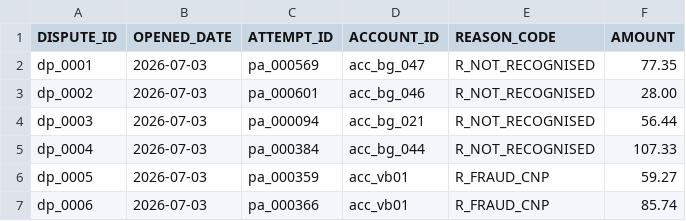
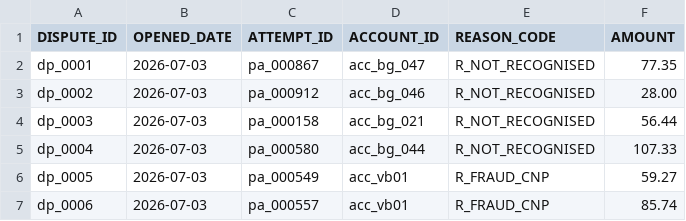
Before and after one commit to jotder/inspecto, a CSV file: spaces/_templates/payment-fraud/data/samples/disputes/DISPUTES_20260703.csv, drawn as a sheet.

```diff
--- a/spaces/_templates/payment-fraud/data/samples/disputes/DISPUTES_20260703.csv
+++ b/spaces/_templates/payment-fraud/data/samples/disputes/DISPUTES_20260703.csv
@@ -1,7 +1,7 @@
 DISPUTE_ID,OPENED_DATE,ATTEMPT_ID,ACCOUNT_ID,REASON_CODE,AMOUNT
-dp_0001,2026-07-03,pa_000569,acc_bg_047,R_NOT_RECOGNISED,77.35
-dp_0002,2026-07-03,pa_000601,acc_bg_046,R_NOT_RECOGNISED,28.00
-dp_0003,2026-07-03,pa_000094,acc_bg_021,R_NOT_RECOGNISED,56.44
-dp_0004,2026-07-03,pa_000384,acc_bg_044,R_NOT_RECOGNISED,107.33
-dp_0005,2026-07-03,pa_000359,acc_vb01,R_FRAUD_CNP,59.27
-dp_0006,2026-07-03,pa_000366,acc_vb01,R_FRAUD_CNP,85.74
+dp_0001,2026-07-03,pa_000867,acc_bg_047,R_NOT_RECOGNISED,77.35
+dp_0002,2026-07-03,pa_000912,acc_bg_046,R_NOT_RECOGNISED,28.00
+dp_0003,2026-07-03,pa_000158,acc_bg_021,R_NOT_RECOGNISED,56.44
+dp_0004,2026-07-03,pa_000580,acc_bg_044,R_NOT_RECOGNISED,107.33
+dp_0005,2026-07-03,pa_000549,acc_vb01,R_FRAUD_CNP,59.27
+dp_0006,2026-07-03,pa_000557,acc_vb01,R_FRAUD_CNP,85.74
```
Also changed, not shown: 12 other files.
